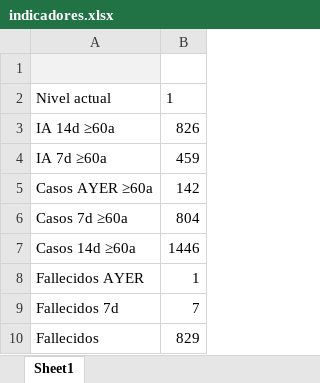
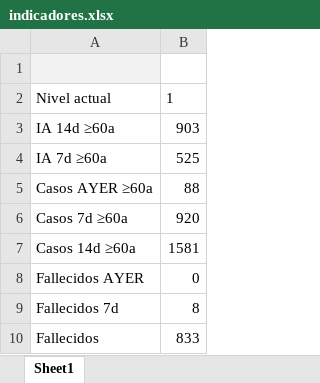
Before and after one commit to okaberocks/covid19-cantabria, an Excel workbook: data/input/actualizacion_protocolo/indicadores.xlsx, sheet Sheet1, drawn as a sheet; values as stored, in another font and other column widths than the file's, no borders; the diff names each change by its address in the sheet, - before the commit and + after, or states it on an @@ line.

```diff
--- a/data/input/actualizacion_protocolo/indicadores.xlsx (sheet Sheet1)
+++ b/data/input/actualizacion_protocolo/indicadores.xlsx (sheet Sheet1)
-B3: 826
+B3: 903
-B4: 459
+B4: 525
-B5: 142
+B5: 88
-B6: 804
+B6: 920
-B7: 1446
+B7: 1581
-B8: 1
+B8: 0
-B9: 7
+B9: 8
-B10: 829
+B10: 833
```
Also changed, not shown: data/input/actualizacion_protocolo/incidencia14.xlsx, data/input/covid19_vacunas.xlsx.
